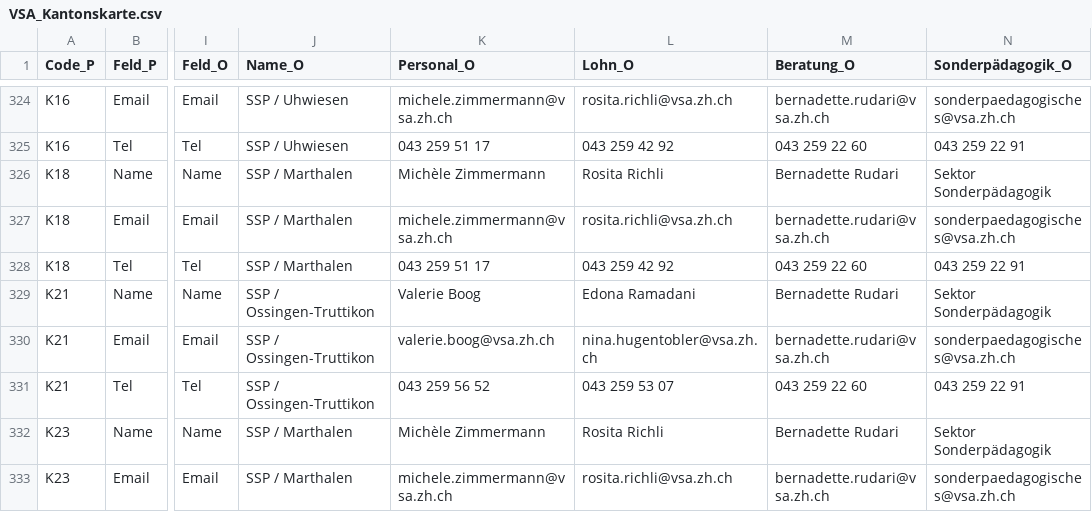
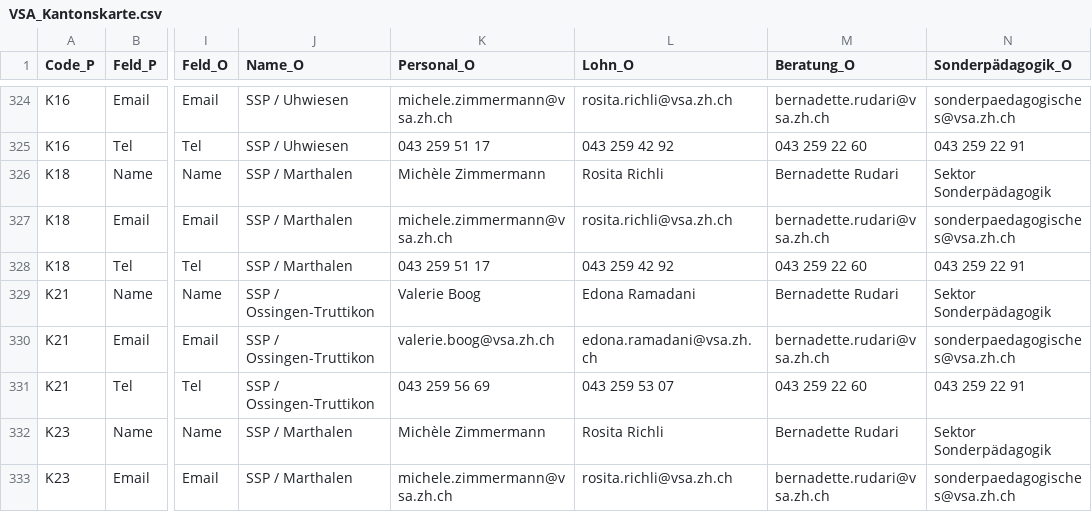
Before and after one commit to statistikZH/Visualisierung_VSAKarte, a CSV file: Data/VSA_Kantonskarte.csv, drawn as a sheet; only a part is shown, gaps mark what is left out; the diff names each change by its address in the sheet, - before the commit and + after, or states it on an @@ line.

Commit message:
Update VSA_Kantonskarte.csv

```diff
--- a/Data/VSA_Kantonskarte.csv
+++ b/Data/VSA_Kantonskarte.csv
-L330 (Lohn_O): nina.hugentobler@vsa.zh.ch
+L330 (Lohn_O): edona.ramadani@vsa.zh.ch
-K331 (Personal_O): 043 259 56 52
+K331 (Personal_O): 043 259 56 69
```
